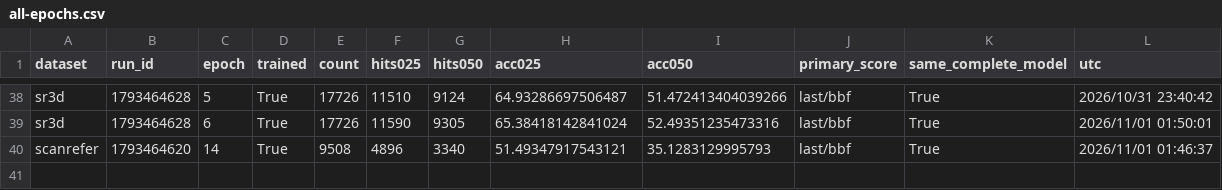
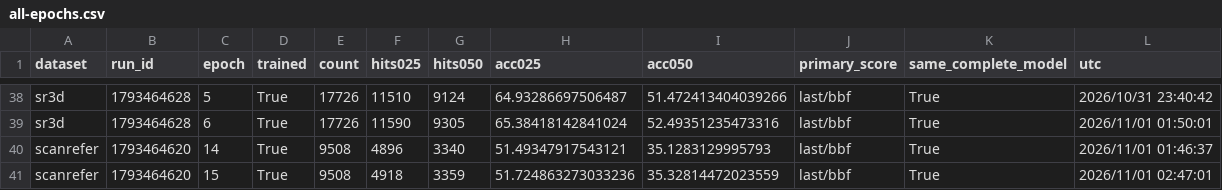
Before and after one commit to 666666666666gao/MCLN, a CSV file: docs/results/pvground_clean_baseline_20261031/all-epochs.csv, drawn as a sheet; only a part is shown, gaps mark what is left out.

Commit message:
Record ScanRefer clean baseline epoch 15

```diff
--- a/docs/results/pvground_clean_baseline_20261031/all-epochs.csv
+++ b/docs/results/pvground_clean_baseline_20261031/all-epochs.csv
@@ -40 +40,2 @@
 "scanrefer","1793464620","14","True","9508","4896","3340","51.49347917543121","35.1283129995793","last/bbf","True","2026/11/01 01:46:37"
+"scanrefer","1793464620","15","True","9508","4918","3359","51.724863273033236","35.32814472023559","last/bbf","True","2026/11/01 02:47:01"
```
Also changed, not shown: 3 other files.
